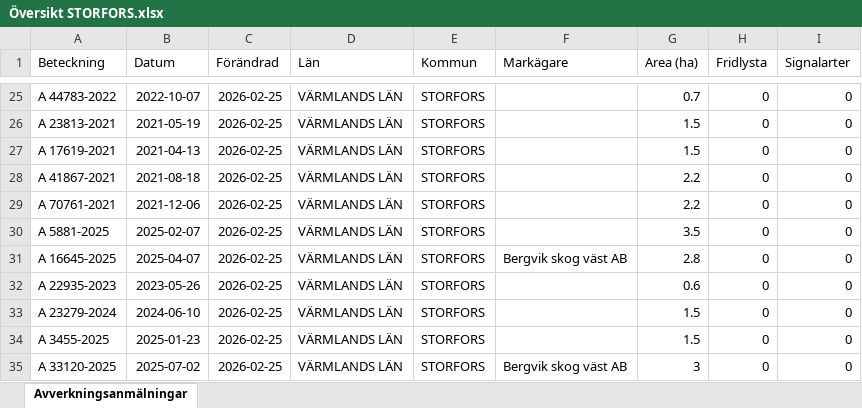
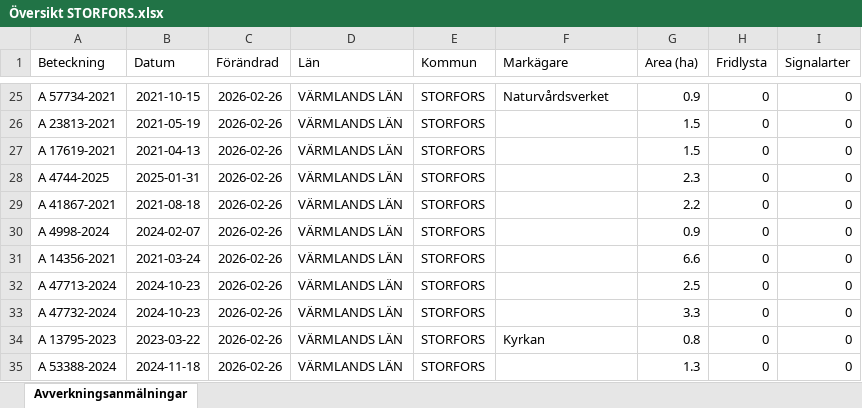
Before and after one commit to klasma/Logging_1760, an Excel workbook: Översikt STORFORS.xlsx, sheet Avverkningsanmälningar, drawn as a sheet; only a part is shown, gaps mark what is left out; values as stored, in another font and other column widths than the file's, no borders; the diff covers the shown part only; the diff names each change by its address in the sheet, - before the commit and + after, or states it on an @@ line.

```diff
--- a/Översikt STORFORS.xlsx (sheet Avverkningsanmälningar)
+++ b/Översikt STORFORS.xlsx (sheet Avverkningsanmälningar)
-A25 (Beteckning): A 44783-2022
+A25 (Beteckning): A 57734-2021
-B25 (Datum): 2022-10-07
+B25 (Datum): 2021-10-15
-C25:C35 (Förändrad): 2026-02-25
+C25:C35 (Förändrad): 2026-02-26
-F25 (Markägare): (empty)
+F25 (Markägare): Naturvårdsverket
-G25 (Area (ha)): 0.7
+G25 (Area (ha)): 0.9
-A28 (Beteckning): A 41867-2021
+A28 (Beteckning): A 4744-2025
-B28 (Datum): 2021-08-18
+B28 (Datum): 2025-01-31
-G28 (Area (ha)): 2.2
+G28 (Area (ha)): 2.3
-A29 (Beteckning): A 70761-2021
+A29 (Beteckning): A 41867-2021
-B29 (Datum): 2021-12-06
+B29 (Datum): 2021-08-18
-A30 (Beteckning): A 5881-2025
+A30 (Beteckning): A 4998-2024
-B30 (Datum): 2025-02-07
+B30 (Datum): 2024-02-07
-G30 (Area (ha)): 3.5
+G30 (Area (ha)): 0.9
-A31 (Beteckning): A 16645-2025
+A31 (Beteckning): A 14356-2021
-B31 (Datum): 2025-04-07
+B31 (Datum): 2021-03-24
-F31 (Markägare): Bergvik skog väst AB
+F31 (Markägare): (empty)
-G31 (Area (ha)): 2.8
+G31 (Area (ha)): 6.6
-A32 (Beteckning): A 22935-2023
+A32 (Beteckning): A 47713-2024
-B32 (Datum): 2023-05-26
+B32 (Datum): 2024-10-23
-G32 (Area (ha)): 0.6
+G32 (Area (ha)): 2.5
-A33 (Beteckning): A 23279-2024
+A33 (Beteckning): A 47732-2024
-B33 (Datum): 2024-06-10
+B33 (Datum): 2024-10-23
-G33 (Area (ha)): 1.5
+G33 (Area (ha)): 3.3
-A34 (Beteckning): A 3455-2025
+A34 (Beteckning): A 13795-2023
-B34 (Datum): 2025-01-23
+B34 (Datum): 2023-03-22
-F34 (Markägare): (empty)
+F34 (Markägare): Kyrkan
-G34 (Area (ha)): 1.5
+G34 (Area (ha)): 0.8
-A35 (Beteckning): A 33120-2025
+A35 (Beteckning): A 53388-2024
-B35 (Datum): 2025-07-02
+B35 (Datum): 2024-11-18
-F35 (Markägare): Bergvik skog väst AB
+F35 (Markägare): (empty)
-G35 (Area (ha)): 3
+G35 (Area (ha)): 1.3
```
Also changed, not shown: 895 edited cells elsewhere in this sheet, artfynd/A 16786-2025 artfynd.xlsx, artfynd/A 21073-2021 artfynd.xlsx, 42 other files.
